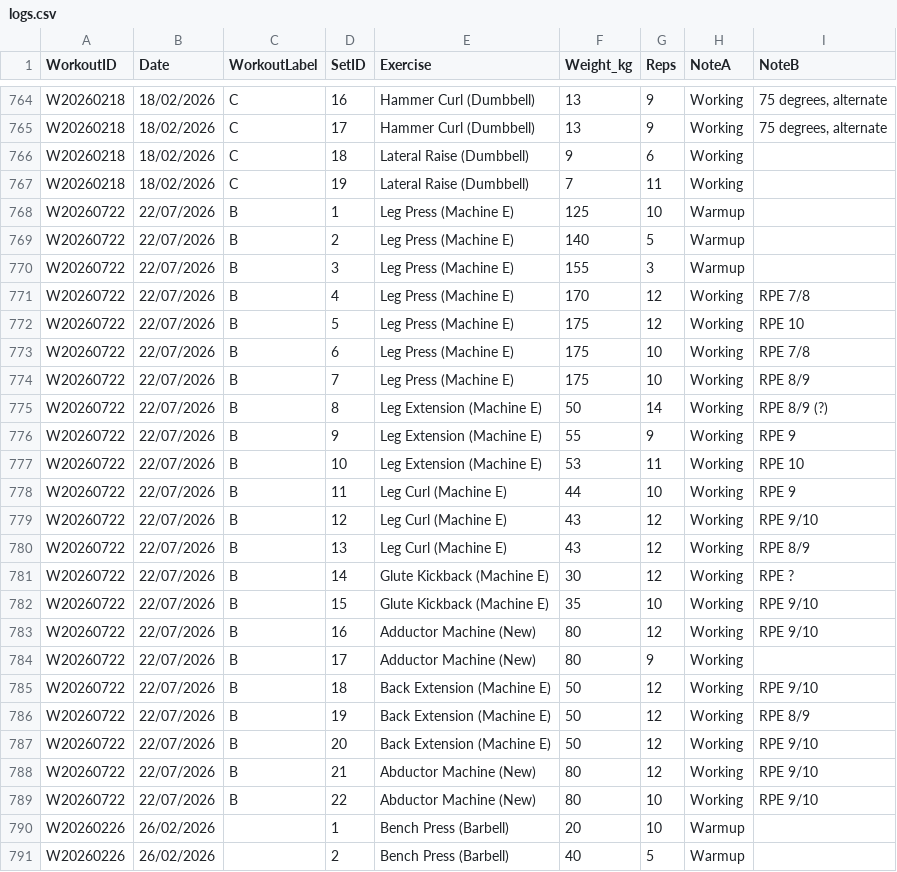
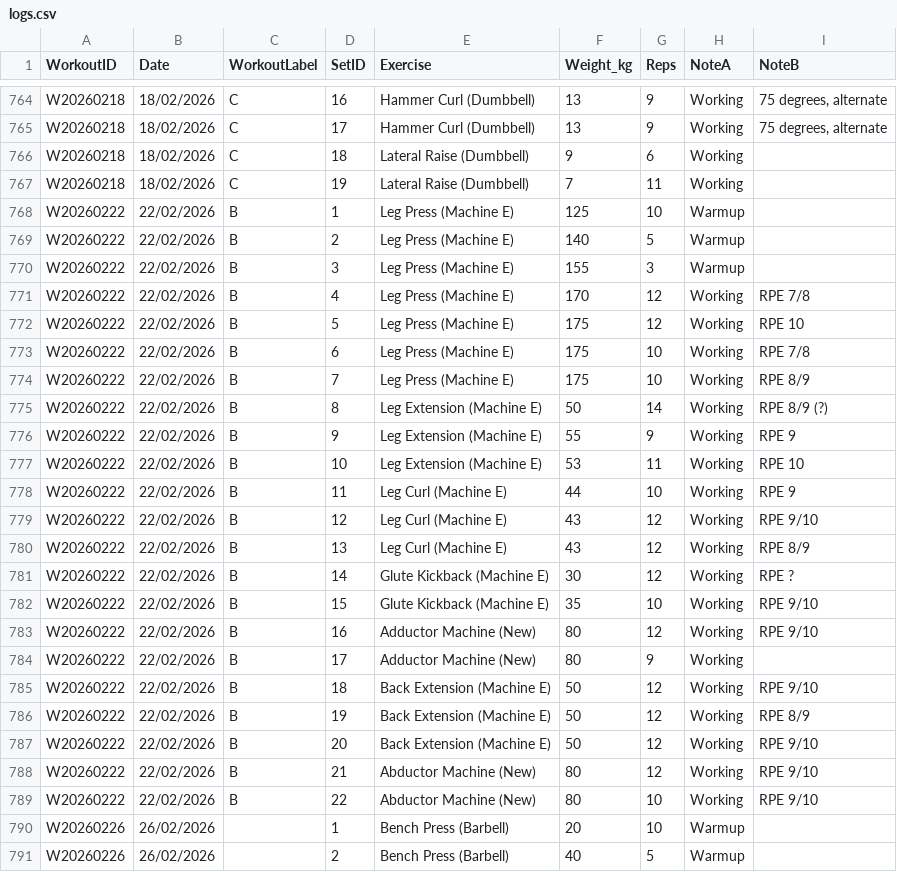
Before and after one commit to hacktic-dev/workouts, a CSV file: logs.csv, drawn as a sheet; only a part is shown, gaps mark what is left out.

Commit message:
Correct logs dates

```diff
--- a/logs.csv
+++ b/logs.csv
@@ -767,24 +767,24 @@ W20260218,18/02/2026,C,18,Lateral Raise (Dumbbell),9,6,Working,
 W20260218,18/02/2026,C,19,Lateral Raise (Dumbbell),7,11,Working,
-W20260722,22/07/2026,B,1,Leg Press (Machine E),125,10,Warmup,
-W20260722,22/07/2026,B,2,Leg Press (Machine E),140,5,Warmup,
-W20260722,22/07/2026,B,3,Leg Press (Machine E),155,3,Warmup,
-W20260722,22/07/2026,B,4,Leg Press (Machine E),170,12,Working,RPE 7/8
-W20260722,22/07/2026,B,5,Leg Press (Machine E),175,12,Working,RPE 10
-W20260722,22/07/2026,B,6,Leg Press (Machine E),175,10,Working,RPE 7/8
-W20260722,22/07/2026,B,7,Leg Press (Machine E),175,10,Working,RPE 8/9
-W20260722,22/07/2026,B,8,Leg Extension (Machine E),50,14,Working,RPE 8/9 (?)
-W20260722,22/07/2026,B,9,Leg Extension (Machine E),55,9,Working,RPE 9
-W20260722,22/07/2026,B,10,Leg Extension (Machine E),53,11,Working,RPE 10
-W20260722,22/07/2026,B,11,Leg Curl (Machine E),44,10,Working,RPE 9
-W20260722,22/07/2026,B,12,Leg Curl (Machine E),43,12,Working,RPE 9/10
-W20260722,22/07/2026,B,13,Leg Curl (Machine E),43,12,Working,RPE 8/9
-W20260722,22/07/2026,B,14,Glute Kickback (Machine E),30,12,Working,RPE ?
-W20260722,22/07/2026,B,15,Glute Kickback (Machine E),35,10,Working,RPE 9/10
-W20260722,22/07/2026,B,16,Adductor Machine (New),80,12,Working,RPE 9/10
-W20260722,22/07/2026,B,17,Adductor Machine (New),80,9,Working,
-W20260722,22/07/2026,B,18,Back Extension (Machine E),50,12,Working,RPE 9/10
-W20260722,22/07/2026,B,19,Back Extension (Machine E),50,12,Working,RPE 8/9
-W20260722,22/07/2026,B,20,Back Extension (Machine E),50,12,Working,RPE 9/10
-W20260722,22/07/2026,B,21,Abductor Machine (New),80,12,Working,RPE 9/10
-W20260722,22/07/2026,B,22,Abductor Machine (New),80,10,Working,RPE 9/10
+W20260222,22/02/2026,B,1,Leg Press (Machine E),125,10,Warmup,
+W20260222,22/02/2026,B,2,Leg Press (Machine E),140,5,Warmup,
+W20260222,22/02/2026,B,3,Leg Press (Machine E),155,3,Warmup,
+W20260222,22/02/2026,B,4,Leg Press (Machine E),170,12,Working,RPE 7/8
+W20260222,22/02/2026,B,5,Leg Press (Machine E),175,12,Working,RPE 10
+W20260222,22/02/2026,B,6,Leg Press (Machine E),175,10,Working,RPE 7/8
+W20260222,22/02/2026,B,7,Leg Press (Machine E),175,10,Working,RPE 8/9
+W20260222,22/02/2026,B,8,Leg Extension (Machine E),50,14,Working,RPE 8/9 (?)
+W20260222,22/02/2026,B,9,Leg Extension (Machine E),55,9,Working,RPE 9
+W20260222,22/02/2026,B,10,Leg Extension (Machine E),53,11,Working,RPE 10
+W20260222,22/02/2026,B,11,Leg Curl (Machine E),44,10,Working,RPE 9
+W20260222,22/02/2026,B,12,Leg Curl (Machine E),43,12,Working,RPE 9/10
+W20260222,22/02/2026,B,13,Leg Curl (Machine E),43,12,Working,RPE 8/9
+W20260222,22/02/2026,B,14,Glute Kickback (Machine E),30,12,Working,RPE ?
+W20260222,22/02/2026,B,15,Glute Kickback (Machine E),35,10,Working,RPE 9/10
+W20260222,22/02/2026,B,16,Adductor Machine (New),80,12,Working,RPE 9/10
+W20260222,22/02/2026,B,17,Adductor Machine (New),80,9,Working,
+W20260222,22/02/2026,B,18,Back Extension (Machine E),50,12,Working,RPE 9/10
+W20260222,22/02/2026,B,19,Back Extension (Machine E),50,12,Working,RPE 8/9
+W20260222,22/02/2026,B,20,Back Extension (Machine E),50,12,Working,RPE 9/10
+W20260222,22/02/2026,B,21,Abductor Machine (New),80,12,Working,RPE 9/10
+W20260222,22/02/2026,B,22,Abductor Machine (New),80,10,Working,RPE 9/10
 W20260226,26/02/2026,,1,Bench Press (Barbell),20,10,Warmup,
```
